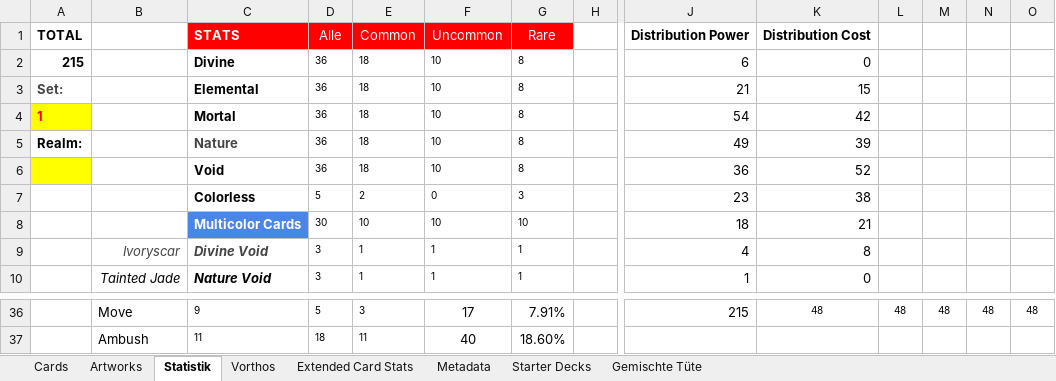
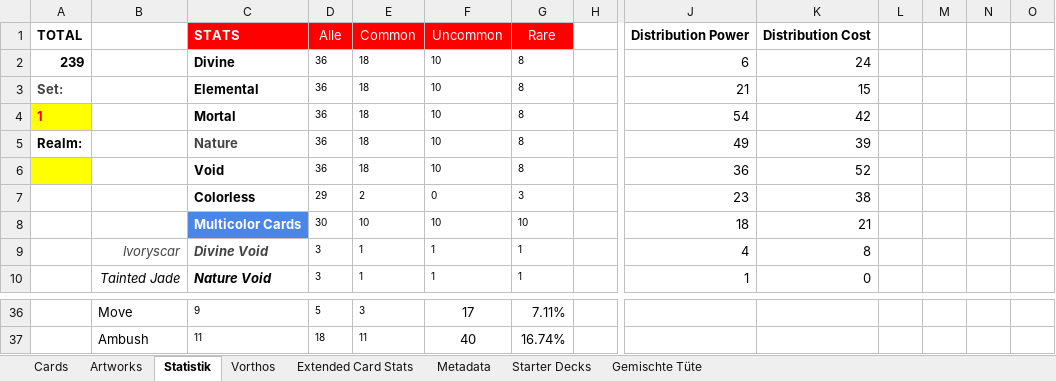
Before and after one commit to nonbiristudios/shardsofbeyond, an Excel workbook: workspace/card-data/beyond.xlsx, sheet Statistik, drawn as a sheet; only a part is shown, gaps mark what is left out; values as stored, in another font and other column widths than the file's, no borders; charts and pictures and conditional formats not drawn; the diff covers the shown part only; the diff names each change by its address in the sheet, - before the commit and + after, or states it on an @@ line.

```diff
--- a/workspace/card-data/beyond.xlsx (sheet Statistik)
+++ b/workspace/card-data/beyond.xlsx (sheet Statistik)
-A2: 215
+A2: 239
-K2: 0
+K2: 24
-D7: 5
+D7: 29
-G36: 7.91%
+G36: 7.11%
-J36: 215
+J36: (empty)
-K36: 48
+K36: (empty)
-L36: 48
+L36: (empty)
-M36: 48
+M36: (empty)
-N36: 48
+N36: (empty)
-O36: 48
+O36: (empty)
-G37: 18.60%
+G37: 16.74%
```
Also changed, not shown: 30 edited cells elsewhere in this sheet, sheet Vorthos, sheet Extended Card Stats, sheet Cards, formulas that keep their value, hidden cells, charts or pictures, 2 other files.
